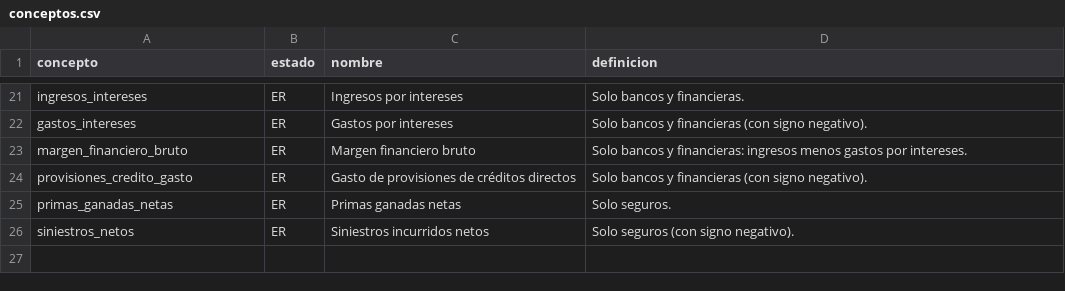
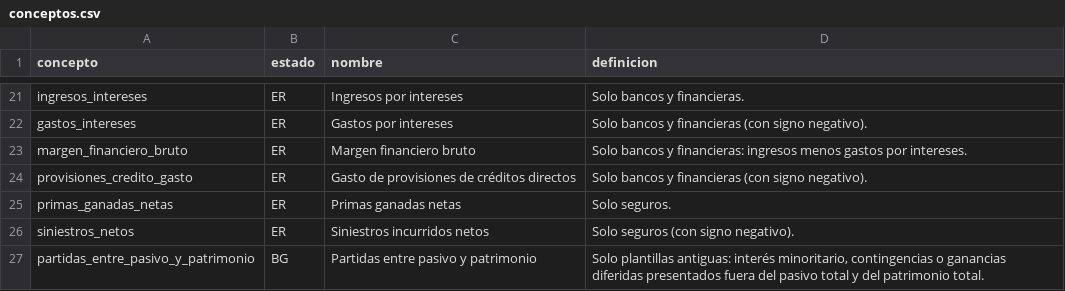
Before and after one commit to AtlasLedger/smv-eeff, a CSV file: mapeo/conceptos.csv, drawn as a sheet; only a part is shown, gaps mark what is left out; the diff names each change by its address in the sheet, - before the commit and + after, or states it on an @@ line.

```diff
--- a/mapeo/conceptos.csv
+++ b/mapeo/conceptos.csv
+row 27: partidas_entre_pasivo_y_patrimonio | BG | Partidas entre pasivo y patrimonio | Solo plantillas antiguas: interés minoritario, contingencias o ganancias diferidas presentados fuera del pasivo total y del patrimonio total.
```
Also changed, not shown: mapeo/mapeo_cuentas.csv, validacion/referencias.csv, 11 other files.
